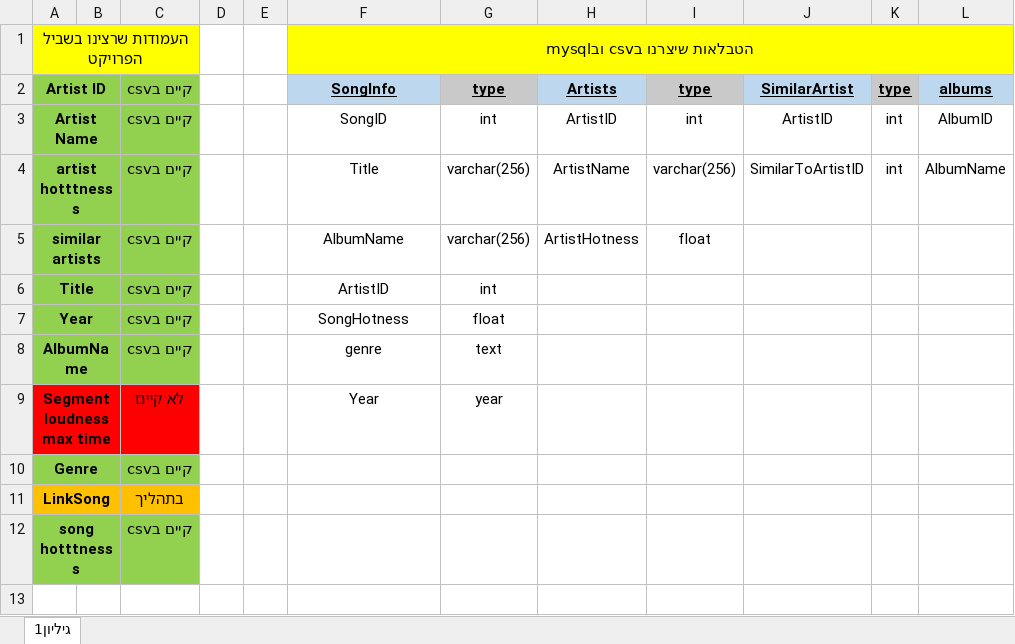
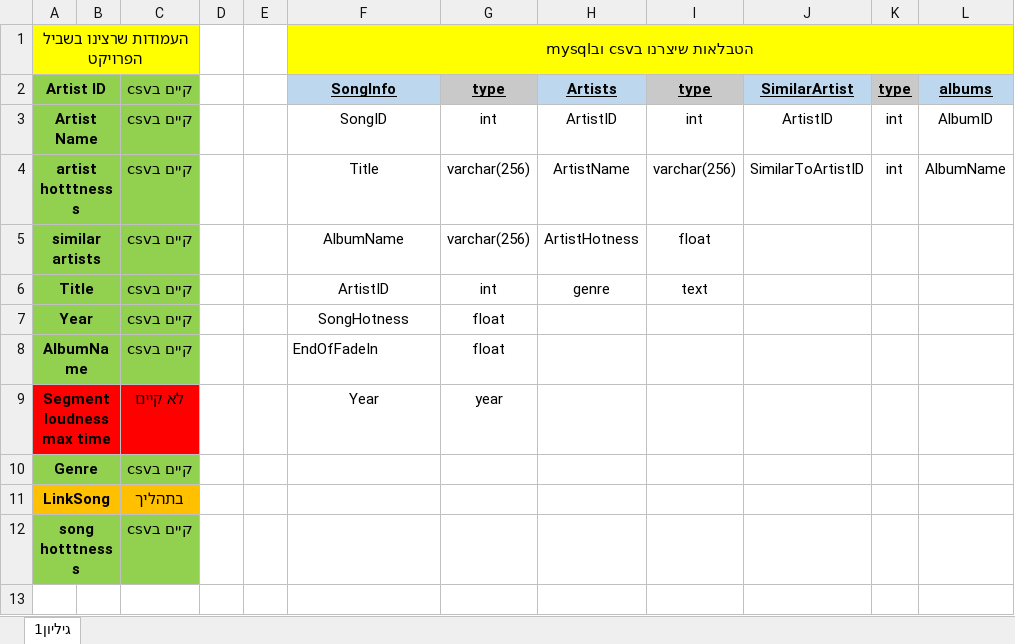
Before and after one commit to avisimson/Database-Java-project, an Excel workbook: דוח מצב.xlsx, sheet גיליון1, drawn as a sheet; only a part is shown; values as stored, in another font and other column widths than the file's, no borders; the diff names each change by its address in the sheet, - before the commit and + after, or states it on an @@ line.

```diff
--- a/דוח מצב.xlsx (sheet גיליון1)
+++ b/דוח מצב.xlsx (sheet גיליון1)
-H6: (empty)
+H6: genre
-I6: (empty)
+I6: text
-F8: genre
+F8: EndOfFadeIn
-F8 alignment: center
+F8 alignment: left
-G8: text
+G8: float
```
Also changed, not shown: 2 other files.
